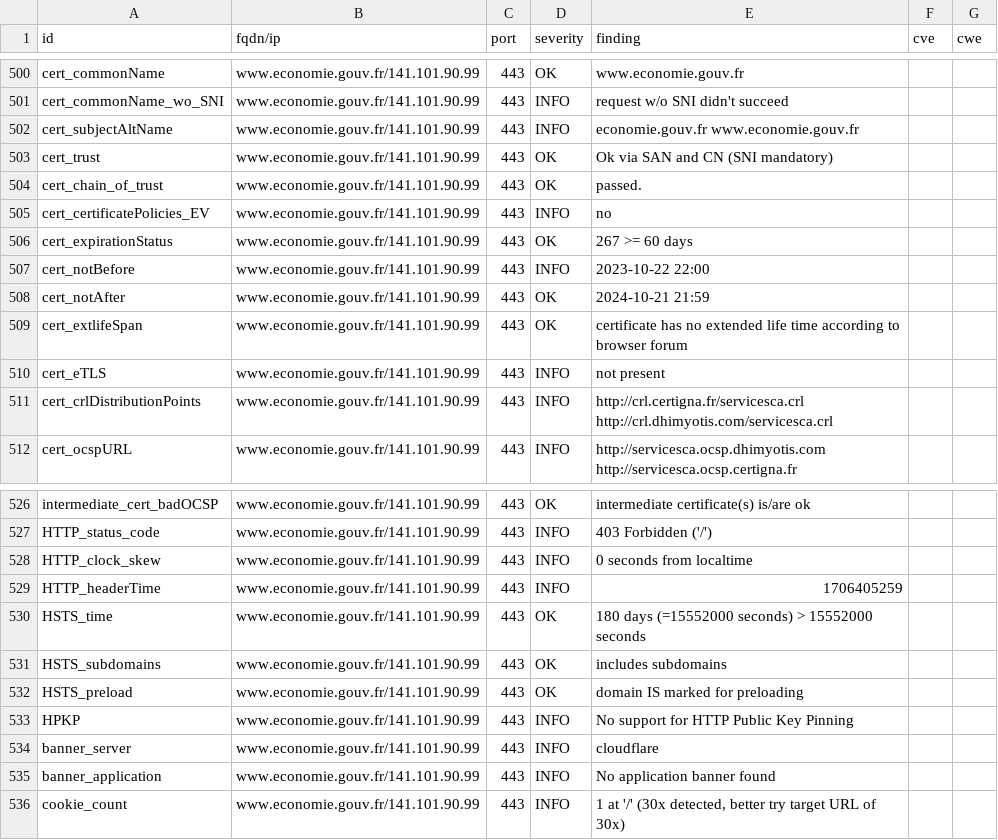
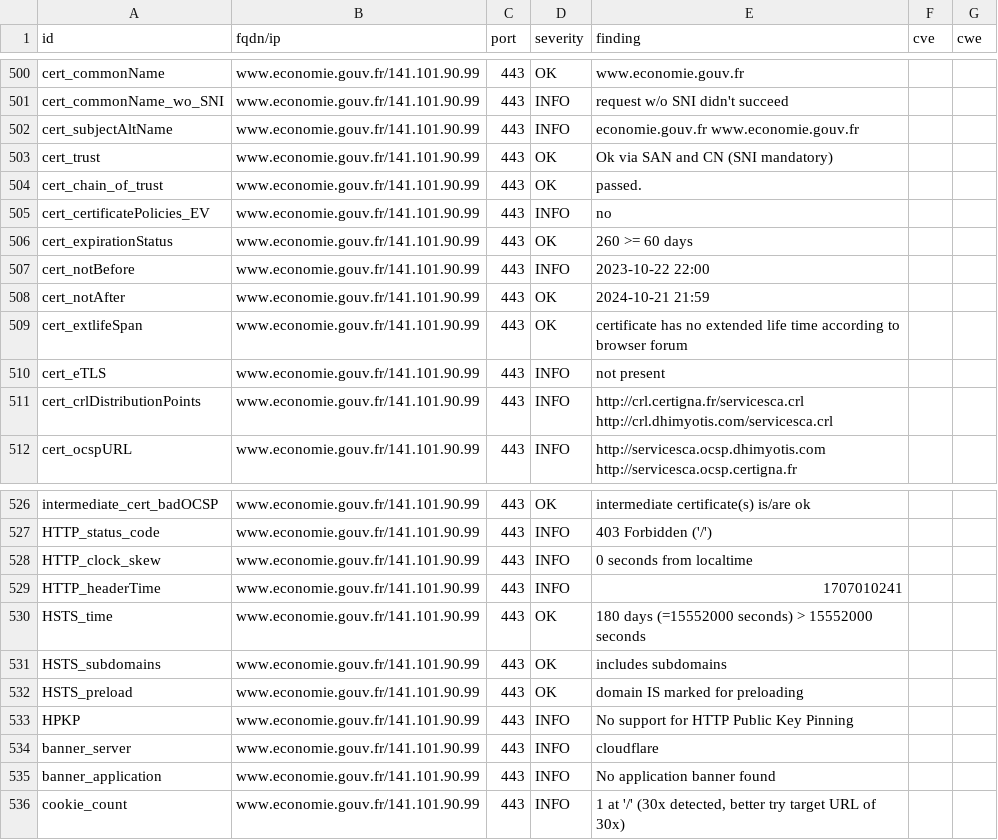
Before and after one commit to mactimebatn/dashloard, a CSV file: results/aHR0cHM6Ly93d3cuZWNvbm9taWUuZ291di5mcg==/testssl.csv, drawn as a sheet; only a part is shown, gaps mark what is left out; the diff covers the shown part only.

```diff
--- a/results/aHR0cHM6Ly93d3cuZWNvbm9taWUuZ291di5mcg==/testssl.csv
+++ b/results/aHR0cHM6Ly93d3cuZWNvbm9taWUuZ291di5mcg==/testssl.csv
@@ -505,3 +505,3 @@
 "cert_certificatePolicies_EV","www.economie.gouv.fr/141.101.90.99","443","INFO","no","",""
-"cert_expirationStatus","www.economie.gouv.fr/141.101.90.99","443","OK","267 >= 60 days","",""
+"cert_expirationStatus","www.economie.gouv.fr/141.101.90.99","443","OK","260 >= 60 days","",""
 "cert_notBefore","www.economie.gouv.fr/141.101.90.99","443","INFO","2023-10-22 22:00","",""
@@ -528,3 +528,3 @@
 "HTTP_clock_skew","www.economie.gouv.fr/141.101.90.99","443","INFO","0 seconds from localtime","",""
-"HTTP_headerTime","www.economie.gouv.fr/141.101.90.99","443","INFO","1706405259","",""
+"HTTP_headerTime","www.economie.gouv.fr/141.101.90.99","443","INFO","1707010241","",""
 "HSTS_time","www.economie.gouv.fr/141.101.90.99","443","OK","180 days (=15552000 seconds) > 15552000 seconds","",""
```
Also changed, not shown: 2 added rows, 2 removed rows, 150 moved rows and 6 edited cells elsewhere in this file, 14 other files.
